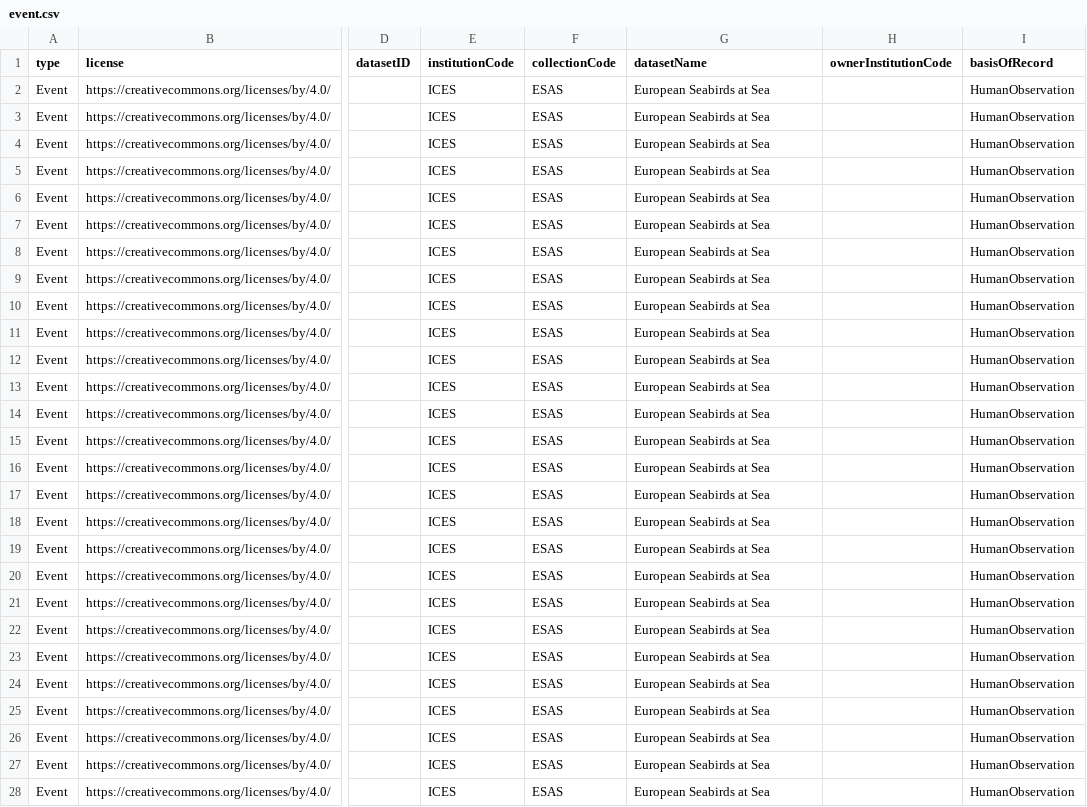
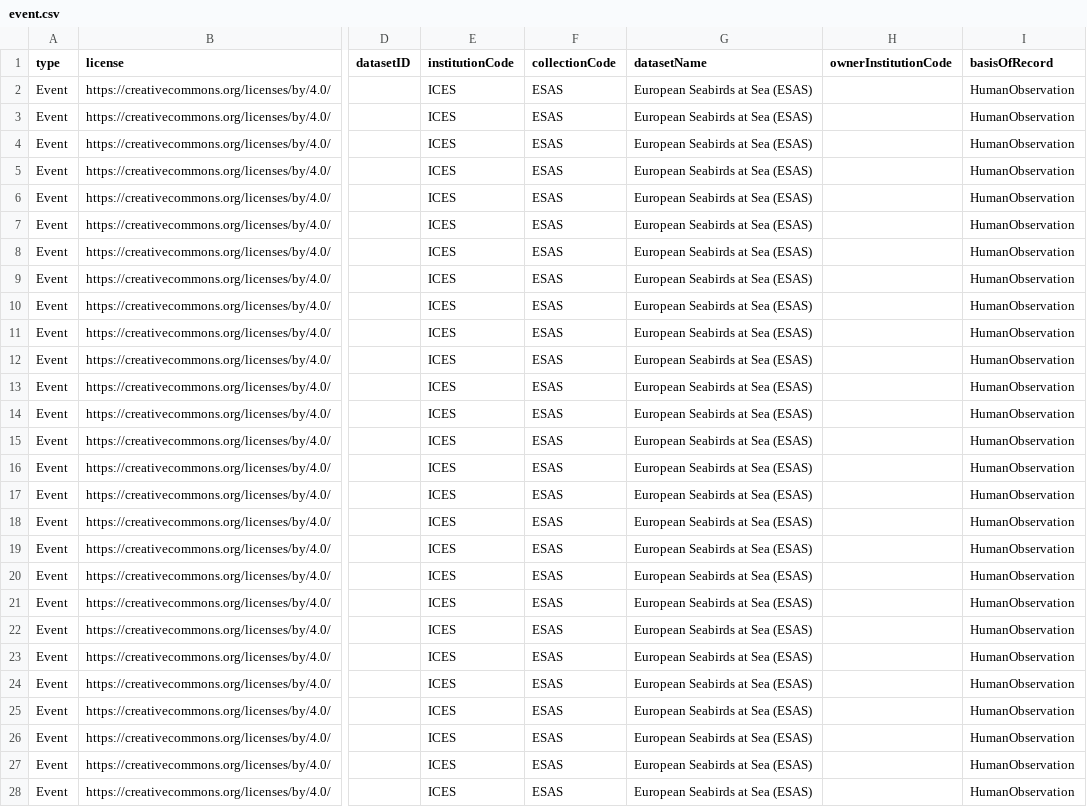
Before and after one commit to EMODnet/esas2obis, a CSV file: data/processed/event.csv, drawn as a sheet; only a part is shown, gaps mark what is left out; the diff covers the shown part only; the diff names each change by its address in the sheet, - before the commit and + after, or states it on an @@ line.

```diff
--- a/data/processed/event.csv
+++ b/data/processed/event.csv
-G2:G28 (datasetName): European Seabirds at Sea
+G2:G28 (datasetName): European Seabirds at Sea (ESAS)
```
Also changed, not shown: 17 edited cells elsewhere in this file, 2 other files.
